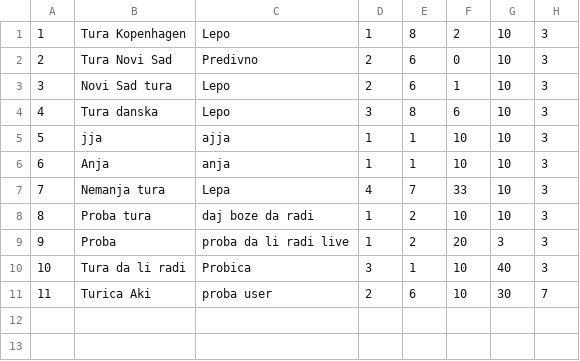
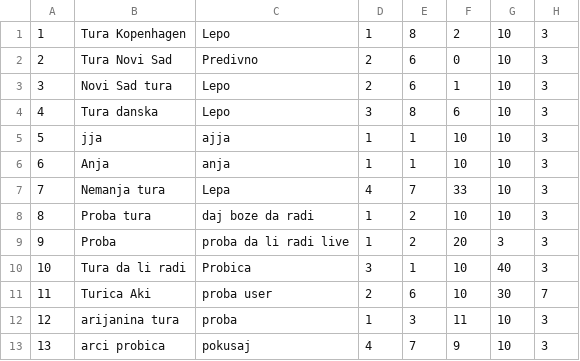
Before and after one commit to ninapoposki/booking-app, a CSV file: Resources/Data/tours.csv, drawn as a sheet.

Commit message:
tourGrade added

```diff
--- a/Resources/Data/tours.csv
+++ b/Resources/Data/tours.csv
@@ -11 +11,3 @@
 11|Turica Aki|proba user|2|6|10|30|7
+12|arijanina tura|proba|1|3|11|10|3
+13|arci probica|pokusaj|4|7|9|10|3
```
Also changed, not shown: Resources/Data/checkPoints.csv, Resources/Data/images.csv, 21 other files.
